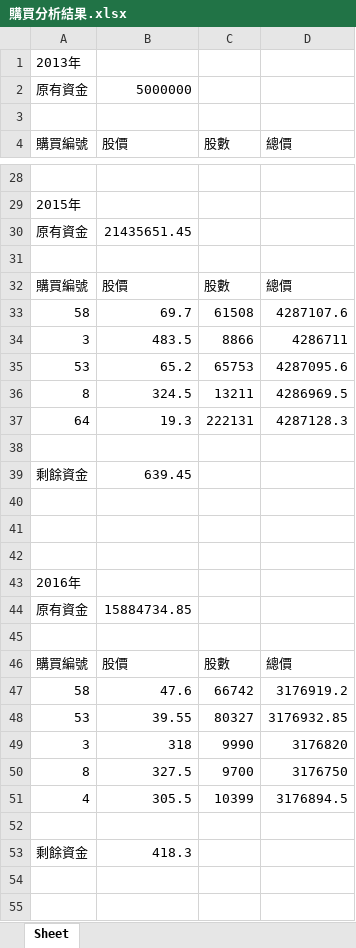
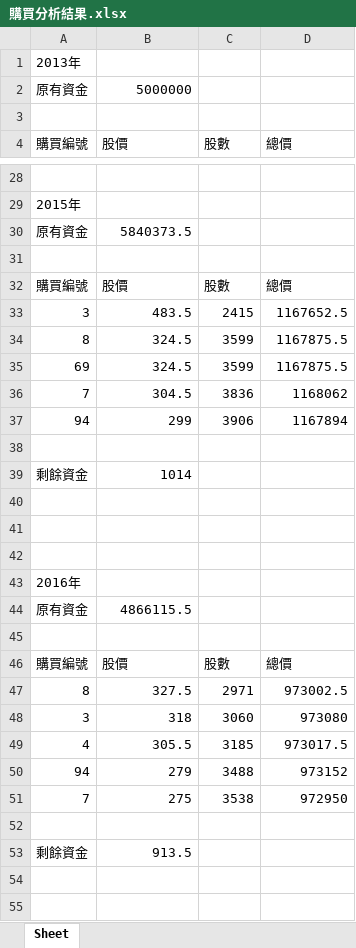
Before and after one commit to cw-87-tw/PassionProject, an Excel workbook: analyzeResults/購買分析結果.xlsx, sheet Sheet, drawn as a sheet; only a part is shown, gaps mark what is left out; values as stored, in another font and other column widths than the file's, no borders; removed rows and columns are numbered as before the commit, all else as after; the diff covers the shown part only; the diff names each change by its address in the sheet, - before the commit and + after, or states it on an @@ line.

```diff
--- a/analyzeResults/購買分析結果.xlsx (sheet Sheet)
+++ b/analyzeResults/購買分析結果.xlsx (sheet Sheet)
-B30 (股價): 21435651.45
+B30 (股價): 5840373.5
-row 33: 58 | 69.7 | 61508 | 4287107.6
-C33 (股數): 8866
+C33 (股數): 2415
-D33 (總價): 4286711
+D33 (總價): 1167652.5
-row 35: 53 | 65.2 | 65753 | 4287095.6
-C34 (股數): 13211
+C34 (股數): 3599
-D34 (總價): 4286969.5
+D34 (總價): 1167875.5
-row 37: 64 | 19.3 | 222131 | 4287128.3
+row 35: 69 | 324.5 | 3599 | 1167875.5
+row 36: 7 | 304.5 | 3836 | 1168062
+row 37: 94 | 299 | 3906 | 1167894
-B39 (股價): 639.45
+B39 (股價): 1014
-B44 (股價): 15884734.85
+B44 (股價): 4866115.5
-row 47: 58 | 47.6 | 66742 | 3176919.2
-row 48: 53 | 39.55 | 80327 | 3176932.85
-row 49: 3 | 318 | 9990 | 3176820
-C47 (股數): 9700
+C47 (股數): 2971
-D47 (總價): 3176750
+D47 (總價): 973002.5
+row 48: 3 | 318 | 3060 | 973080
-C49 (股數): 10399
+C49 (股數): 3185
-D49 (總價): 3176894.5
+D49 (總價): 973017.5
+row 50: 94 | 279 | 3488 | 973152
+row 51: 7 | 275 | 3538 | 972950
-B53 (股價): 418.3
+B53 (股價): 913.5
```
Also changed, not shown: 33 added rows, 33 removed rows and 31 edited cells elsewhere in this sheet, 8 other files.
